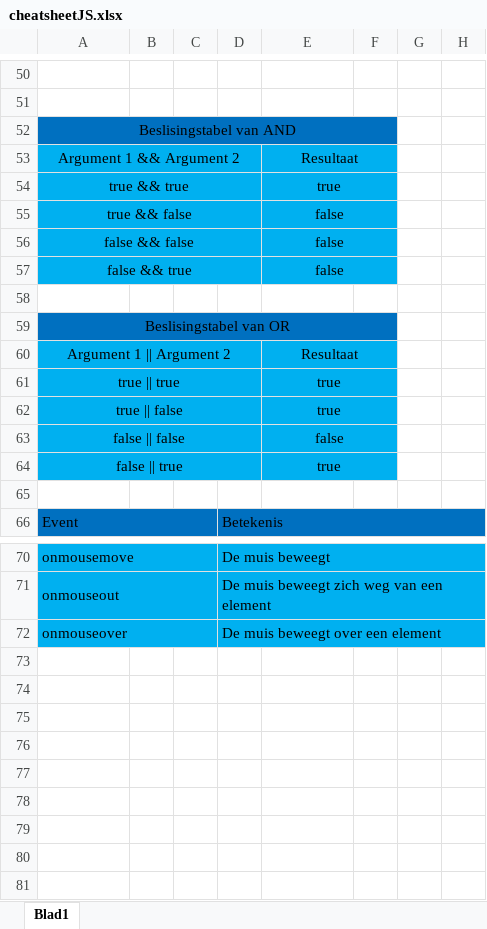
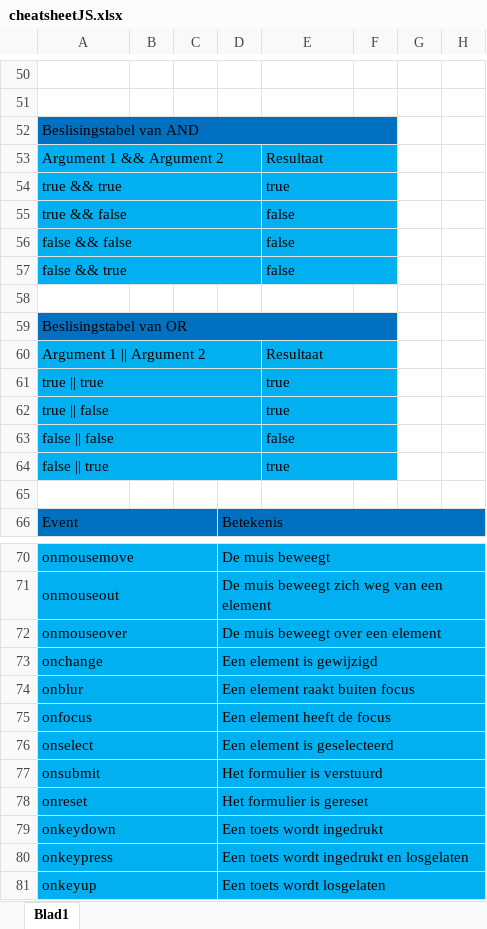
Before and after one commit to TheRaeper/School-JS, an Excel workbook: cheatsheetJS.xlsx, sheet Blad1, drawn as a sheet; only a part is shown, gaps mark what is left out; values as stored, in another font and other column widths than the file's, no borders; the diff covers the shown part only; the diff names each change by its address in the sheet, - before the commit and + after, or states it on an @@ line.

Commit message:
completed cheatsheet for JS H2

```diff
--- a/cheatsheetJS.xlsx (sheet Blad1)
+++ b/cheatsheetJS.xlsx (sheet Blad1)
-A52:A57 alignment: center
+A52:A57 alignment: left
-E53:E57 alignment: center
+E53:E57 alignment: left
-A59:A64 alignment: center
+A59:A64 alignment: left
-E60:E64 alignment: center
+E60:E64 alignment: left
+row 73: onchange |  |  | Een element is gewijzigd
+row 74: onblur |  |  | Een element raakt buiten focus
+row 75: onfocus |  |  | Een element heeft de focus
+row 76: onselect |  |  | Een element is geselecteerd
+row 77: onsubmit |  |  | Het formulier is verstuurd
+row 78: onreset |  |  | Het formulier is gereset
+row 79: onkeydown |  |  | Een toets wordt ingedrukt
+row 80: onkeypress |  |  | Een toets wordt ingedrukt en losgelaten
+row 81: onkeyup |  |  | Een toets wordt losgelaten
```
Also changed, not shown: cell formats elsewhere in this sheet.
